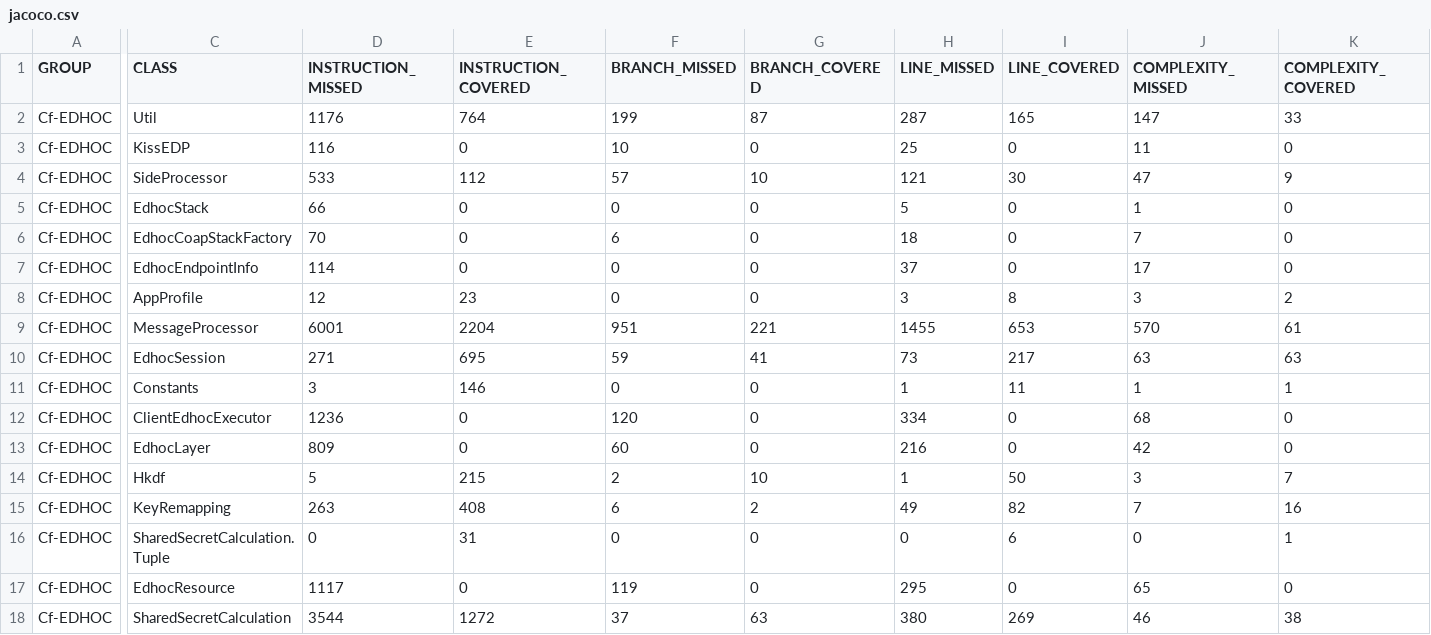
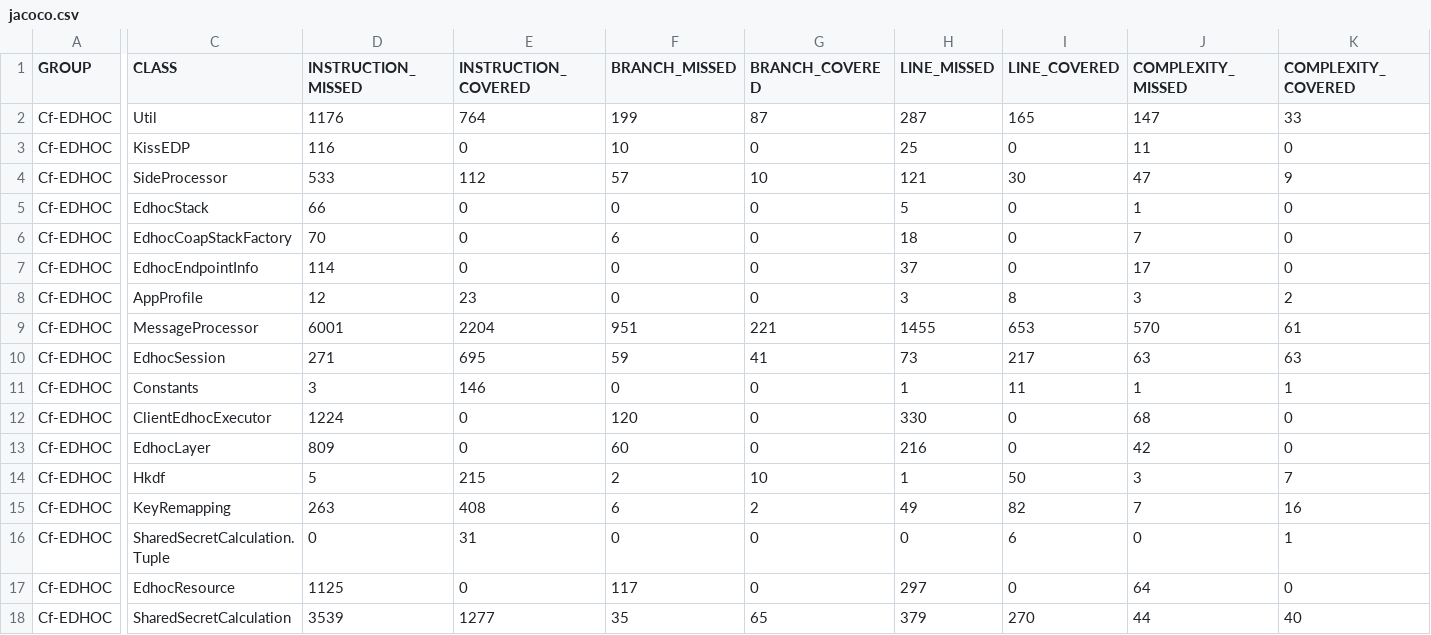
Before and after one commit to rikard-sics/sifis-home, a CSV file: reports/edhoc/jacoco.csv, drawn as a sheet; only a part is shown, gaps mark what is left out; the diff names each change by its address in the sheet, - before the commit and + after, or states it on an @@ line.

```diff
--- a/reports/edhoc/jacoco.csv
+++ b/reports/edhoc/jacoco.csv
-D12 (INSTRUCTION_MISSED): 1236
+D12 (INSTRUCTION_MISSED): 1224
-H12 (LINE_MISSED): 334
+H12 (LINE_MISSED): 330
-D17 (INSTRUCTION_MISSED): 1117
+D17 (INSTRUCTION_MISSED): 1125
-F17 (BRANCH_MISSED): 119
+F17 (BRANCH_MISSED): 117
-H17 (LINE_MISSED): 295
+H17 (LINE_MISSED): 297
-J17 (COMPLEXITY_MISSED): 65
+J17 (COMPLEXITY_MISSED): 64
-D18 (INSTRUCTION_MISSED): 3544
+D18 (INSTRUCTION_MISSED): 3539
-E18 (INSTRUCTION_COVERED): 1272
+E18 (INSTRUCTION_COVERED): 1277
-F18 (BRANCH_MISSED): 37
+F18 (BRANCH_MISSED): 35
-G18 (BRANCH_COVERED): 63
+G18 (BRANCH_COVERED): 65
-H18 (LINE_MISSED): 380
+H18 (LINE_MISSED): 379
-I18 (LINE_COVERED): 269
+I18 (LINE_COVERED): 270
-J18 (COMPLEXITY_MISSED): 46
+J18 (COMPLEXITY_MISSED): 44
-K18 (COMPLEXITY_COVERED): 38
+K18 (COMPLEXITY_COVERED): 40
```
Also changed, not shown: 15 other files.
